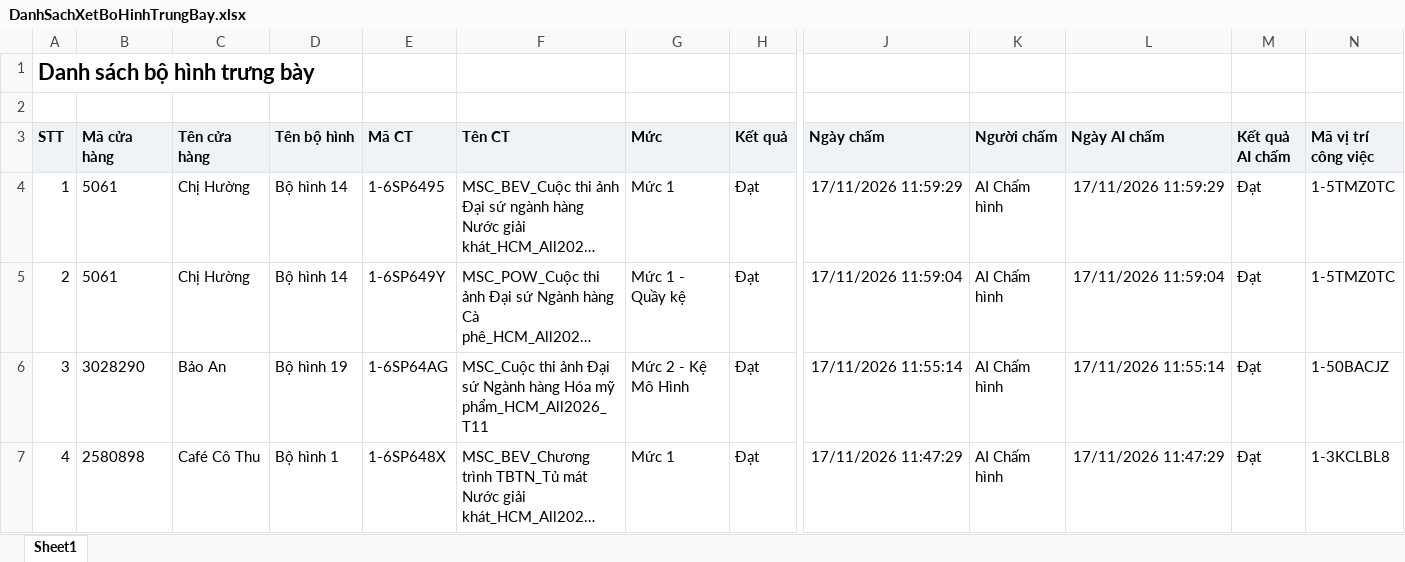
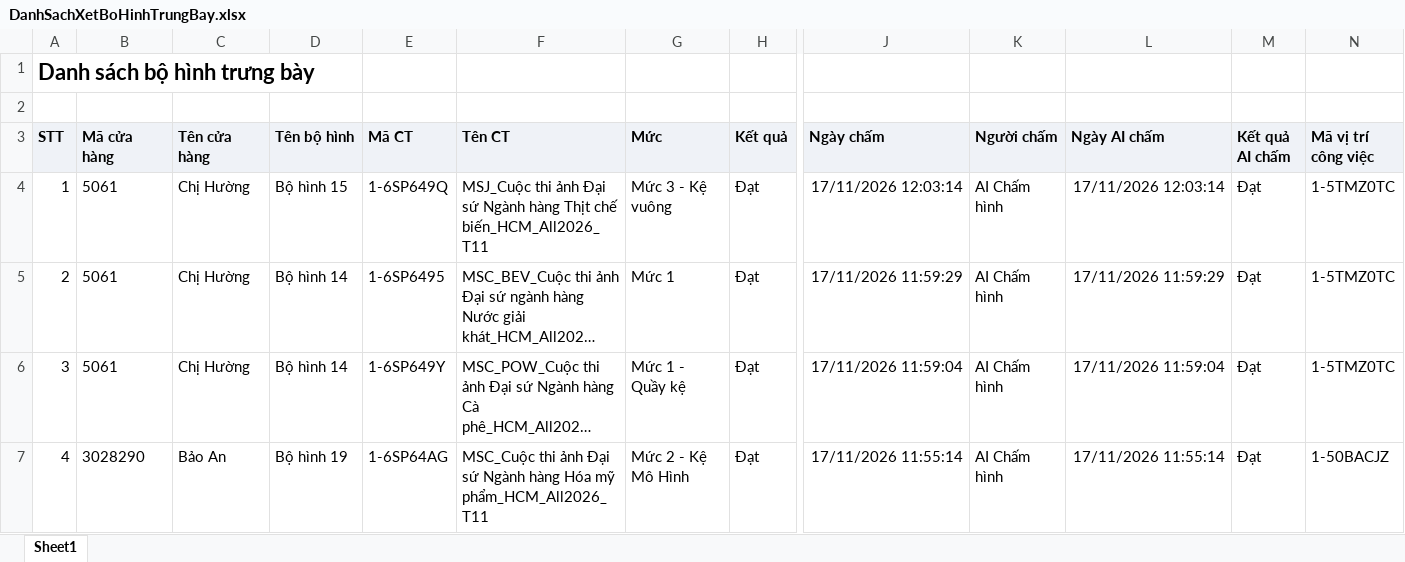
Before and after one commit to khoathinh-web/Dashboard-Thinhkt, an Excel workbook: data/Thang11/DanhSachXetBoHinhTrungBay.xlsx, sheet Sheet1, drawn as a sheet; only a part is shown, gaps mark what is left out; the shorter side is filled out with more unchanged rows; long unchanged cells end in …; values as stored, in another font and other column widths than the file's, no borders; addresses are those after the commit; rows hold the shown columns only; the diff names each change by its address in the sheet, - before the commit and + after, or states it on an @@ line.

```diff
--- a/data/Thang11/DanhSachXetBoHinhTrungBay.xlsx (sheet Sheet1)
+++ b/data/Thang11/DanhSachXetBoHinhTrungBay.xlsx (sheet Sheet1)
+row 4: 1 | 5061 | Chị Hường | Bộ hình 15 | 1-6SP649Q | MSJ_Cuộc thi ảnh Đại sứ Ngành hàng Thịt chế biến_HCM_All2026_T11 | Mức 3 - Kệ vuông | Đạt | 17/11/2026 12:03:14 | AI Chấm hình | 17/11/2026 12:03:14 | Đạt | 1-5TMZ0TC
@@ column A (STT) renumbered from row 5 down @@
```
Also changed, not shown: data/Thang11/DANH_SACH_KET_QUA_CUA_HANG_THAM_GIA_CHUONG_TRINH.xlsx, data/Thang11/DanhSachChiTietDonHang (1).xlsx, 3 other files.
